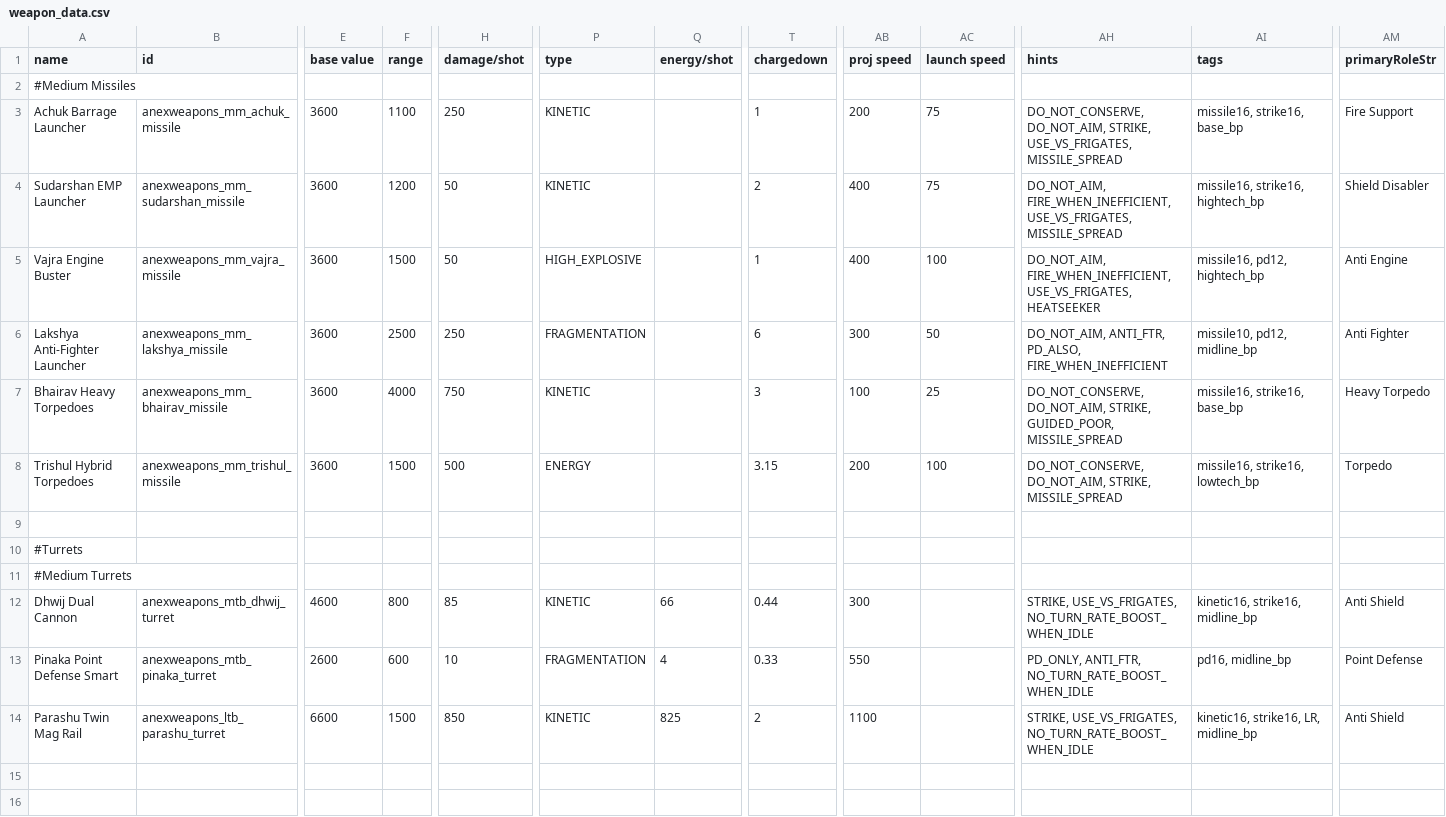
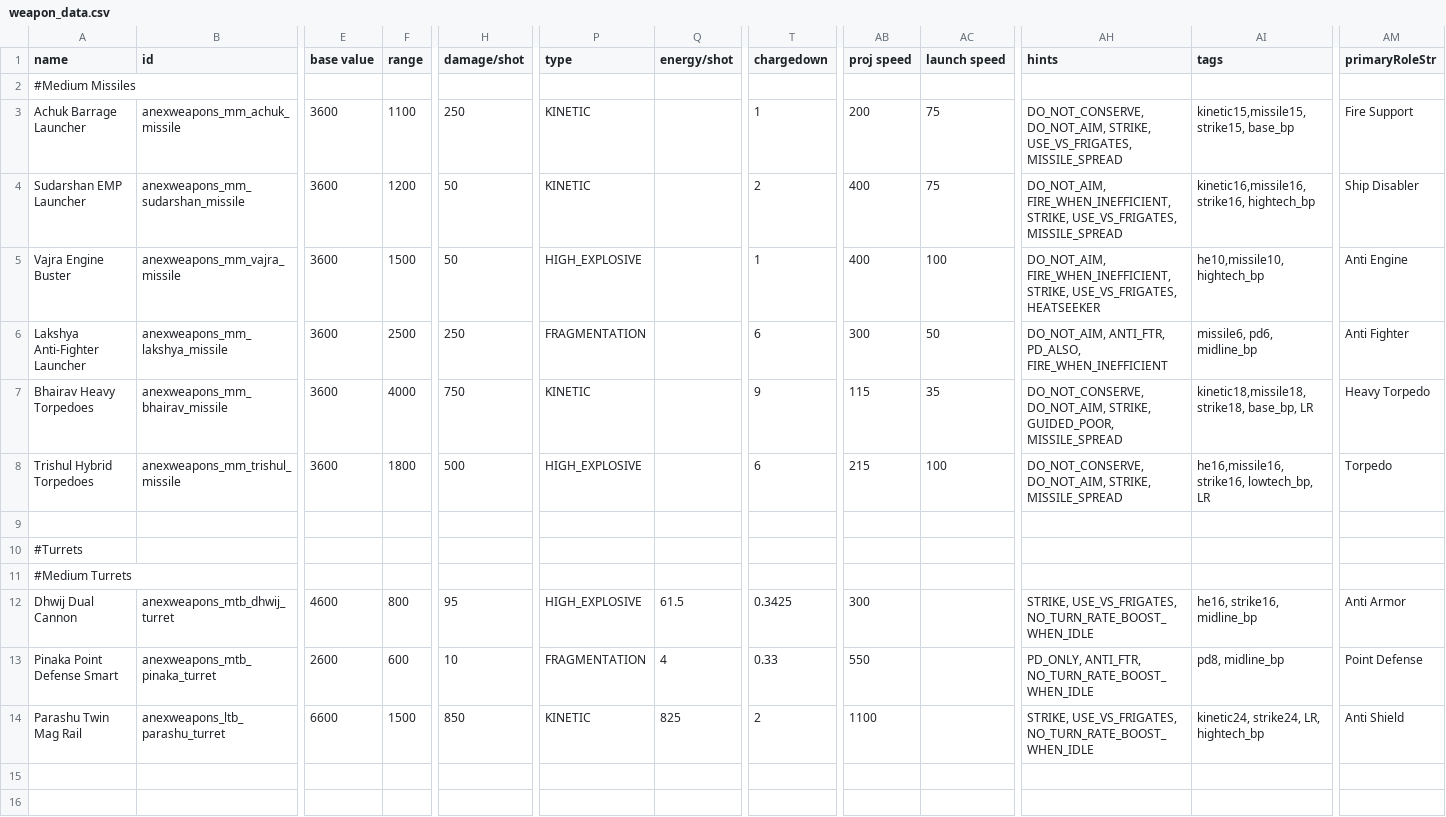
Before and after one commit to Anexgohan/AnexWeapons, a CSV file: data/weapons/weapon_data.csv, drawn as a sheet; only a part is shown, gaps mark what is left out; the diff names each change by its address in the sheet, - before the commit and + after, or states it on an @@ line.

```diff
--- a/data/weapons/weapon_data.csv
+++ b/data/weapons/weapon_data.csv
-AI3 (tags): missile16, strike16, base_bp
+AI3 (tags): kinetic15,missile15, strike15, base_bp
-AH4 (hints): DO_NOT_AIM, FIRE_WHEN_INEFFICIENT, USE_VS_FRIGATES, MISSILE_SPREAD
+AH4 (hints): DO_NOT_AIM, FIRE_WHEN_INEFFICIENT, STRIKE, USE_VS_FRIGATES, MISSILE_SPREAD
-AI4 (tags): missile16, strike16, hightech_bp
+AI4 (tags): kinetic16,missile16, strike16, hightech_bp
-AM4 (primaryRoleStr): Shield Disabler
+AM4 (primaryRoleStr): Ship Disabler
-AH5 (hints): DO_NOT_AIM, FIRE_WHEN_INEFFICIENT, USE_VS_FRIGATES, HEATSEEKER
+AH5 (hints): DO_NOT_AIM, FIRE_WHEN_INEFFICIENT, STRIKE, USE_VS_FRIGATES, HEATSEEKER
-AI5 (tags): missile16, pd12, hightech_bp
+AI5 (tags): he10,missile10, hightech_bp
-AI6 (tags): missile10, pd12, midline_bp
+AI6 (tags): missile6, pd6, midline_bp
-T7 (chargedown): 3
+T7 (chargedown): 9
-AB7 (proj speed): 100
+AB7 (proj speed): 115
-AC7 (launch speed): 25
+AC7 (launch speed): 35
-AI7 (tags): missile16, strike16, base_bp
+AI7 (tags): kinetic18,missile18, strike18, base_bp, LR
-F8 (range): 1500
+F8 (range): 1800
-P8 (type): ENERGY
+P8 (type): HIGH_EXPLOSIVE
-T8 (chargedown): 3.15
+T8 (chargedown): 6
-AB8 (proj speed): 200
+AB8 (proj speed): 215
-AI8 (tags): missile16, strike16, lowtech_bp
+AI8 (tags): he16,missile16, strike16, lowtech_bp, LR
-H12 (damage/shot): 85
+H12 (damage/shot): 95
-P12 (type): KINETIC
+P12 (type): HIGH_EXPLOSIVE
-Q12 (energy/shot): 66
+Q12 (energy/shot): 61.5
-T12 (chargedown): 0.44
+T12 (chargedown): 0.3425
-AI12 (tags): kinetic16, strike16, midline_bp
+AI12 (tags): he16, strike16, midline_bp
-AM12 (primaryRoleStr): Anti Shield
+AM12 (primaryRoleStr): Anti Armor
-AI13 (tags): pd16, midline_bp
+AI13 (tags): pd8, midline_bp
-AI14 (tags): kinetic16, strike16, LR, midline_bp
+AI14 (tags): kinetic24, strike24, LR, hightech_bp
```
Also changed, not shown: 9 other files.
